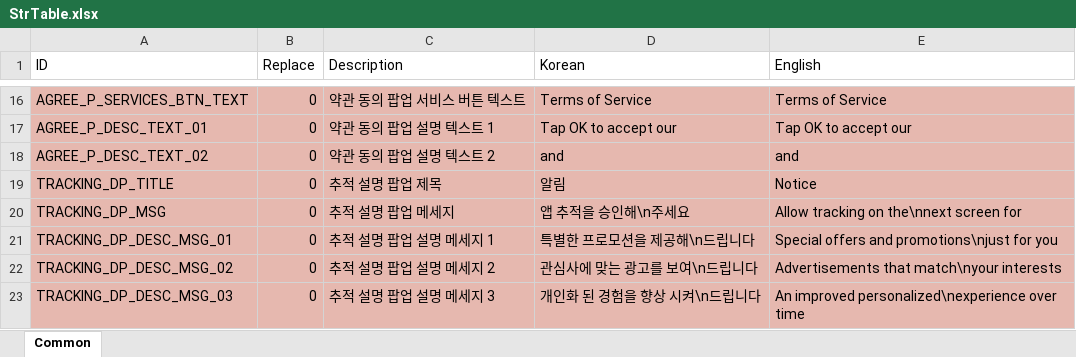
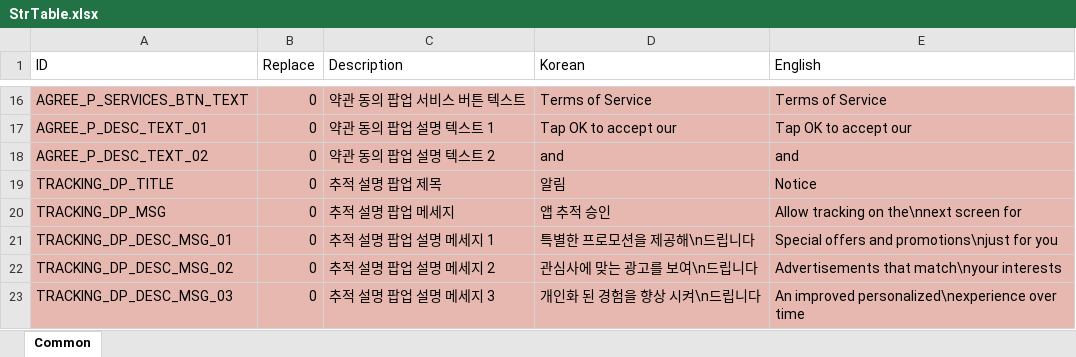
Before and after one commit to devmodle/0300000001.module_unitypackages, an Excel workbook: Templates/Tables/StringInfo/StrTable.xlsx, sheet Common, drawn as a sheet; only a part is shown, gaps mark what is left out; values as stored, in another font and other column widths than the file's, no borders; charts and pictures not drawn; the diff names each change by its address in the sheet, - before the commit and + after, or states it on an @@ line.

```diff
--- a/Templates/Tables/StringInfo/StrTable.xlsx (sheet Common)
+++ b/Templates/Tables/StringInfo/StrTable.xlsx (sheet Common)
-D20 (Korean): 앱 추적을 승인해\n주세요
+D20 (Korean): 앱 추적 승인
```
Also changed, not shown: 1 other file.
